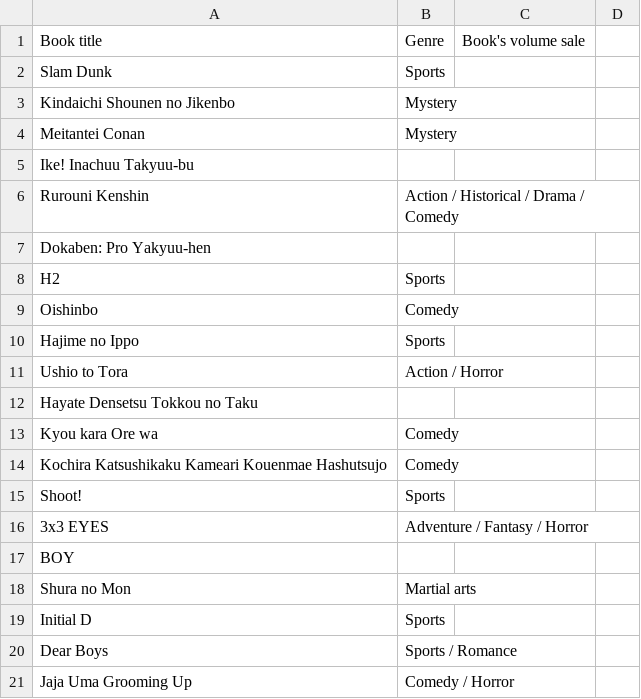
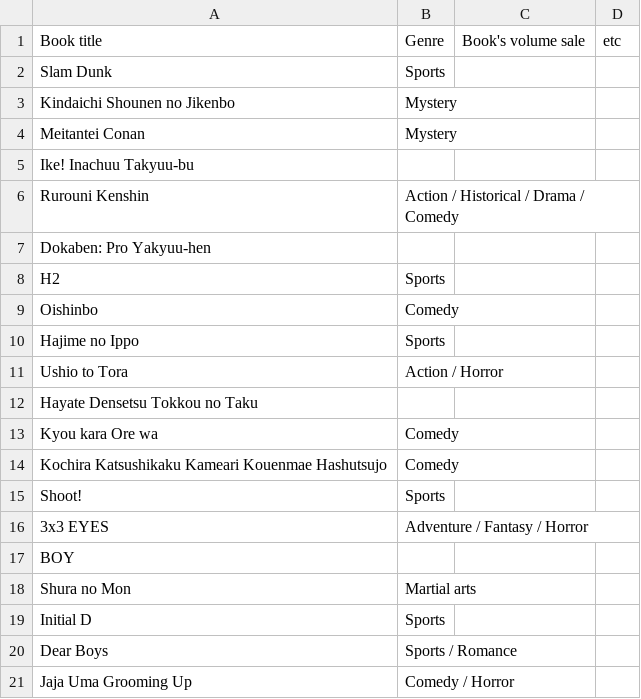
Before and after one commit to NutNightCore/Popular-comic, a CSV file: 1996 - 1996.csv, drawn as a sheet.

Commit message:
Update 1996 - 1996.csv

```diff
--- a/1996 - 1996.csv
+++ b/1996 - 1996.csv
@@ -1,2 +1,2 @@
-Book title,Genre,Book's volume sale
+Book title,Genre,Book's volume sale,etc
 Slam Dunk,Sports,
```
